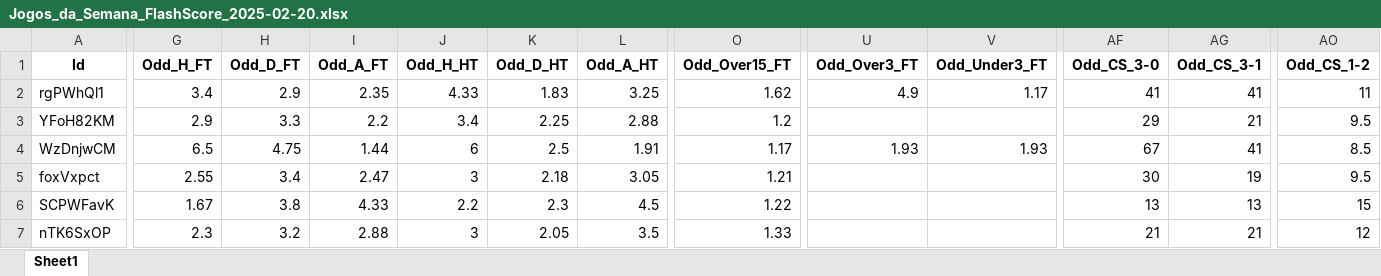
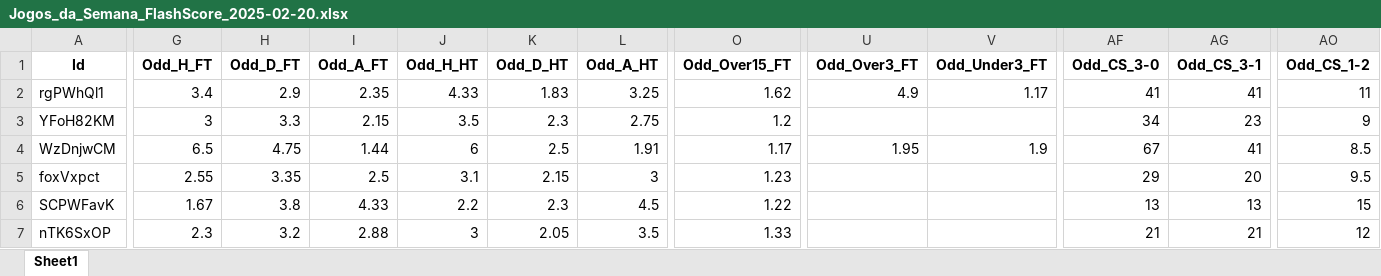
Before and after one commit to mtprado88/jogos_full, an Excel workbook: Jogos_da_Semana_FlashScore_2025-02-20.xlsx, sheet Sheet1, drawn as a sheet; only a part is shown, gaps mark what is left out; values as stored, in another font and other column widths than the file's, no borders; the diff covers the shown part only; the diff names each change by its address in the sheet, - before the commit and + after, or states it on an @@ line.

Commit message:
Atualizando o arquivo XLSX

```diff
--- a/Jogos_da_Semana_FlashScore_2025-02-20.xlsx (sheet Sheet1)
+++ b/Jogos_da_Semana_FlashScore_2025-02-20.xlsx (sheet Sheet1)
-G3 (Odd_H_FT): 2.9
+G3 (Odd_H_FT): 3
-I3 (Odd_A_FT): 2.2
+I3 (Odd_A_FT): 2.15
-J3 (Odd_H_HT): 3.4
+J3 (Odd_H_HT): 3.5
-K3 (Odd_D_HT): 2.25
+K3 (Odd_D_HT): 2.3
-L3 (Odd_A_HT): 2.88
+L3 (Odd_A_HT): 2.75
-AF3 (Odd_CS_3-0): 29
+AF3 (Odd_CS_3-0): 34
-AG3 (Odd_CS_3-1): 21
+AG3 (Odd_CS_3-1): 23
-AO3 (Odd_CS_1-2): 9.5
+AO3 (Odd_CS_1-2): 9
-U4 (Odd_Over3_FT): 1.93
+U4 (Odd_Over3_FT): 1.95
-V4 (Odd_Under3_FT): 1.93
+V4 (Odd_Under3_FT): 1.9
-H5 (Odd_D_FT): 3.4
+H5 (Odd_D_FT): 3.35
-I5 (Odd_A_FT): 2.47
+I5 (Odd_A_FT): 2.5
-J5 (Odd_H_HT): 3
+J5 (Odd_H_HT): 3.1
-K5 (Odd_D_HT): 2.18
+K5 (Odd_D_HT): 2.15
-L5 (Odd_A_HT): 3.05
+L5 (Odd_A_HT): 3
-O5 (Odd_Over15_FT): 1.21
+O5 (Odd_Over15_FT): 1.23
-AF5 (Odd_CS_3-0): 30
+AF5 (Odd_CS_3-0): 29
-AG5 (Odd_CS_3-1): 19
+AG5 (Odd_CS_3-1): 20
```
Also changed, not shown: 33 edited cells elsewhere in this sheet.
